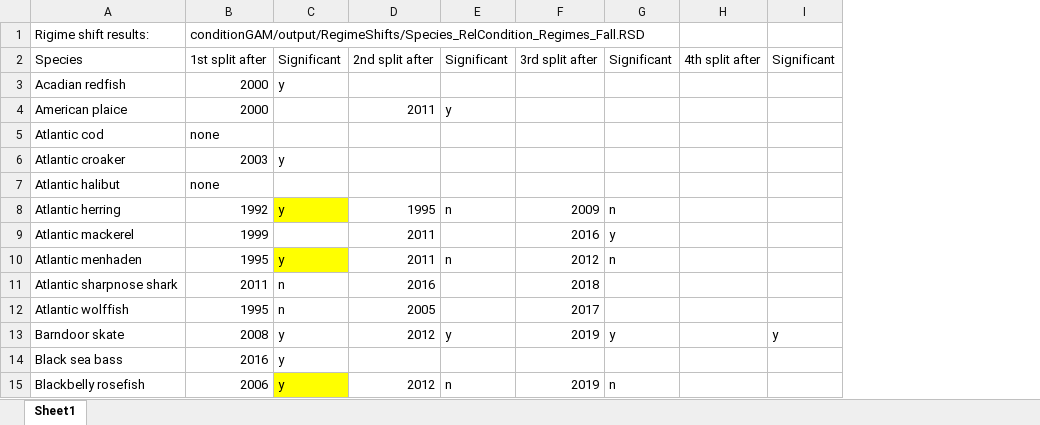
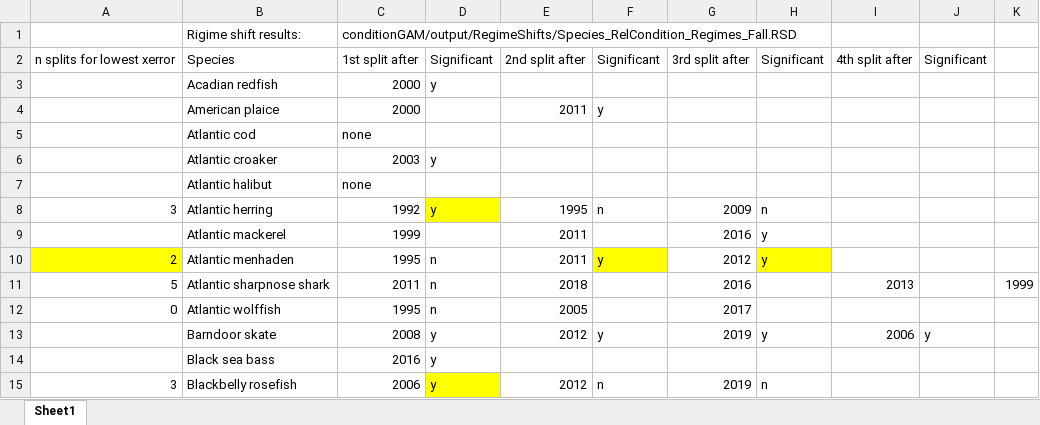
Before and after one commit to Laurels1/Condition, an Excel workbook: RegimeShiftsSpecies.xlsx, sheet Sheet1, drawn as a sheet; only a part is shown; values as stored, in another font and other column widths than the file's, no borders; addresses are those after the commit; the diff names each change by its address in the sheet, - before the commit and + after, or states it on an @@ line.

```diff
--- a/RegimeShiftsSpecies.xlsx (sheet Sheet1)
+++ b/RegimeShiftsSpecies.xlsx (sheet Sheet1)
+column A, rows 2-15: n splits for lowest xerror |  |  |  |  |  | 3 |  | 2 | 5 | 0 |  |  | 3
+column K, row 11: 1999
-D10: y
+D10: n
-D10 fill: #FFFF00
+D10 fill: none
-F10: n
+F10: y
-F10 fill: none
+F10 fill: #FFFF00
-H10: n
+H10: y
-H10 fill: none
+H10 fill: #FFFF00
-E11: 2016
+E11: 2018
-G11: 2018
+G11: 2016
-I11: (empty)
+I11: 2013
-I13: (empty)
+I13: 2006
```
Also changed, not shown: 1 other file.
